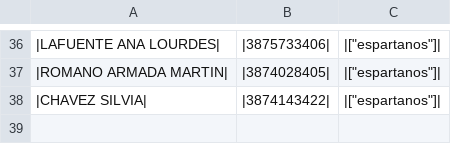
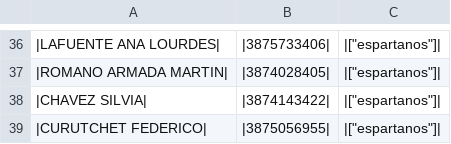
Before and after one commit to mattgaviota/Fiscal3G, a CSV file: contacts.csv, drawn as a sheet; only a part is shown, gaps mark what is left out; the diff names each change by its address in the sheet, - before the commit and + after, or states it on an @@ line.

Commit message:
update contacts

```diff
--- a/contacts.csv
+++ b/contacts.csv
+row 39: |CURUTCHET FEDERICO| | |3875056955| | |["espartanos"]
```
